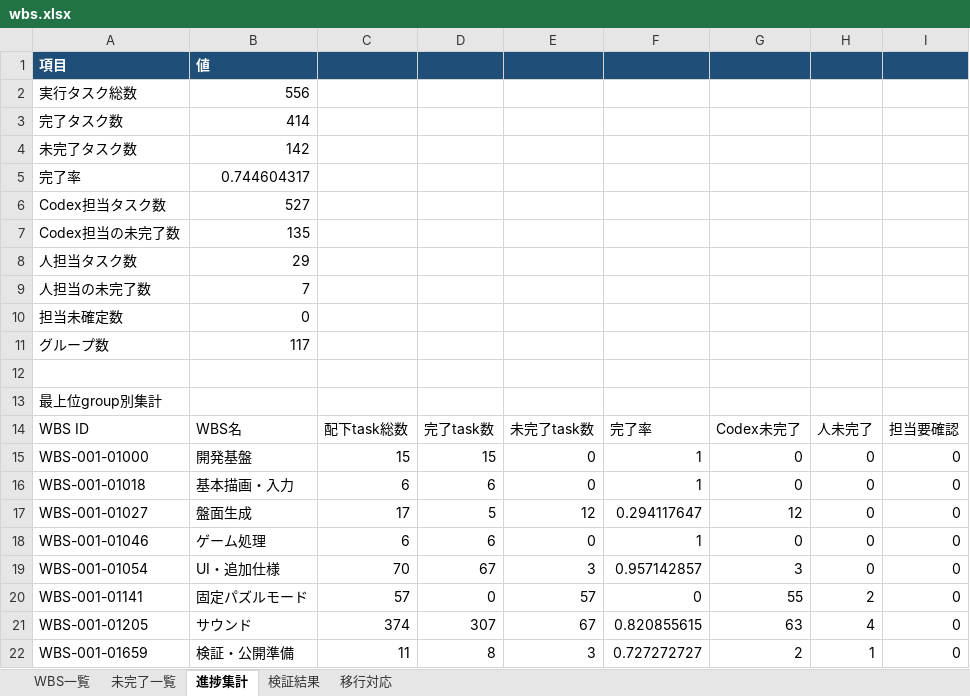
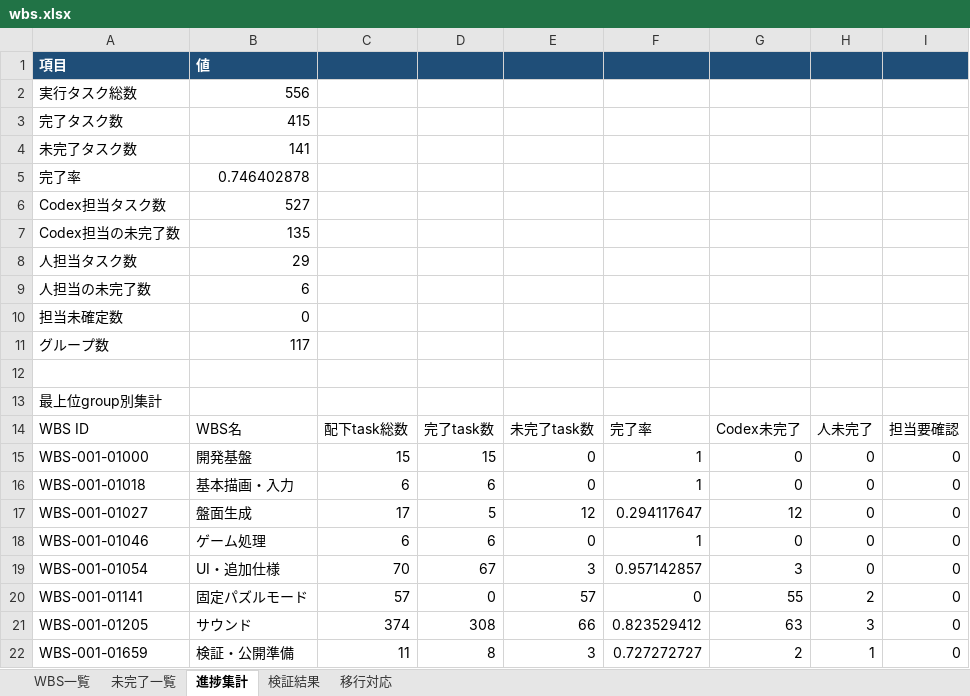
Before and after one commit to ak-sekine/pocket-sweeper, an Excel workbook: reports/wbs.xlsx, sheet 進捗集計, drawn as a sheet; values as stored, in another font and other column widths than the file's, no borders; the diff names each change by its address in the sheet, - before the commit and + after, or states it on an @@ line.

```diff
--- a/reports/wbs.xlsx (sheet 進捗集計)
+++ b/reports/wbs.xlsx (sheet 進捗集計)
-B3: 414
+B3: 415
-B4: 142
+B4: 141
-B5: 0.744604317
+B5: 0.746402878
-B9: 7
+B9: 6
-D21: 307
+D21: 308
-E21: 67
+E21: 66
-F21: 0.820855615
+F21: 0.823529412
-H21: 4
+H21: 3
```
Also changed, not shown: sheet 未完了一覧, sheet WBS一覧, sheet 移行対応, 2 other files.
